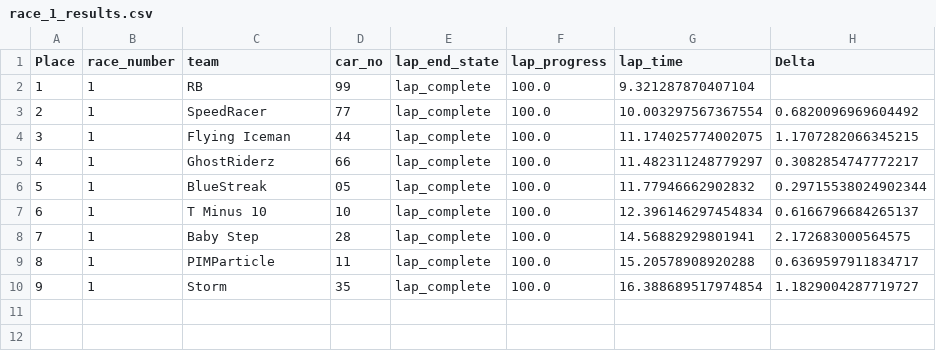
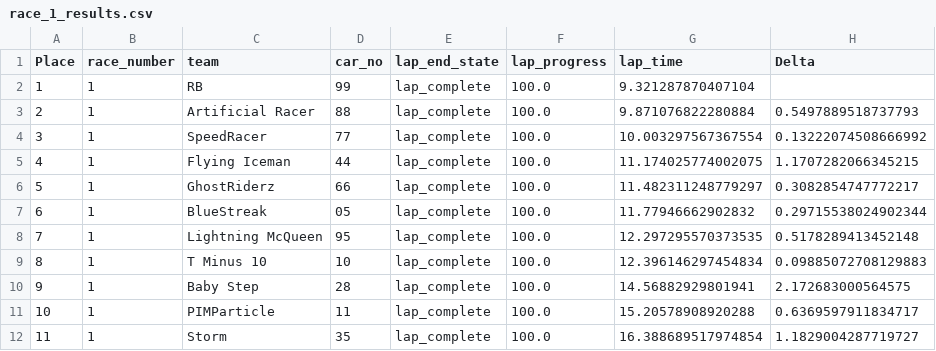
Before and after one commit to goblinsan/deepracer-race-render, a CSV file: data_prep/race_data_single_laps/race_1_results.csv, drawn as a sheet; addresses are those after the commit; the diff names each change by its address in the sheet, - before the commit and + after, or states it on an @@ line.

```diff
--- a/data_prep/race_data_single_laps/race_1_results.csv
+++ b/data_prep/race_data_single_laps/race_1_results.csv
+row 3: 2 | 1 | Artificial Racer | 88 | lap_complete | 100.0 | 9.871076822280884 | 0.5497889518737793
@@ column A (Place) renumbered from row 4 down @@
-H4 (Delta): 0.6820096969604492
+H4 (Delta): 0.13222074508666992
+row 8: 7 | 1 | Lightning McQueen | 95 | lap_complete | 100.0 | 12.297295570373535 | 0.5178289413452148
-H9 (Delta): 0.6166796684265137
+H9 (Delta): 0.09885072708129883
```
Also changed, not shown: data_prep/race_data_best_3laps/3lap_results.csv, data_prep/race_data_single_laps/race_2_results.csv, 36 other files.
